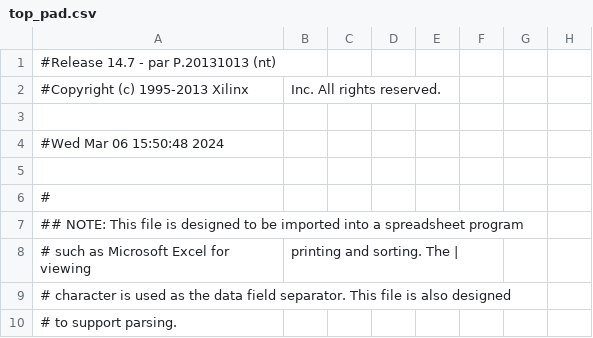
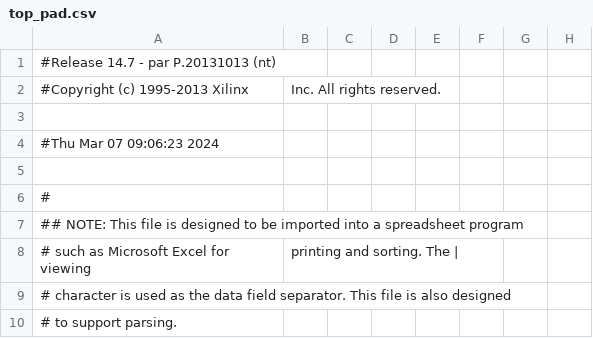
Before and after one commit to mishgan2000/MIRP_MM, a CSV file: top_pad.csv, drawn as a sheet; only a part is shown; the diff names each change by its address in the sheet, - before the commit and + after, or states it on an @@ line.

```diff
--- a/top_pad.csv
+++ b/top_pad.csv
-A4: #Wed Mar 06 15:50:48 2024
+A4: #Thu Mar 07 09:06:23 2024
```
Also changed, not shown: 44 other files.
